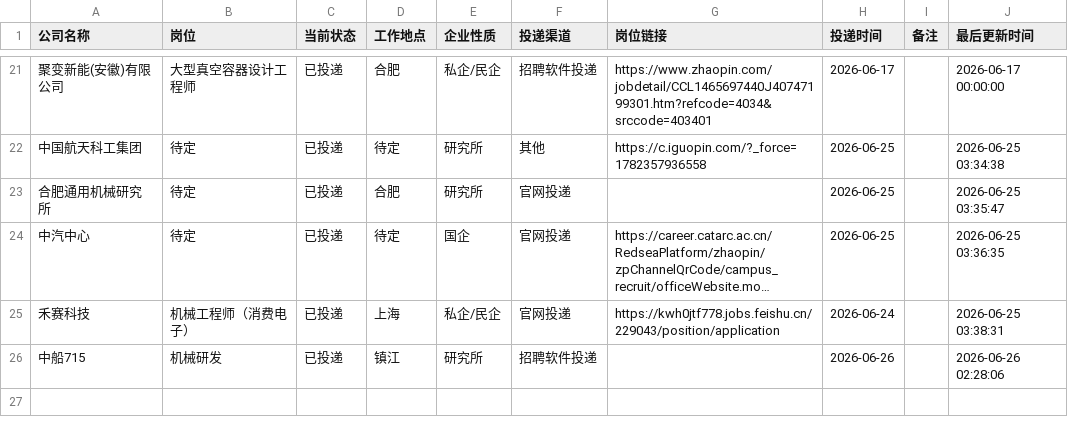
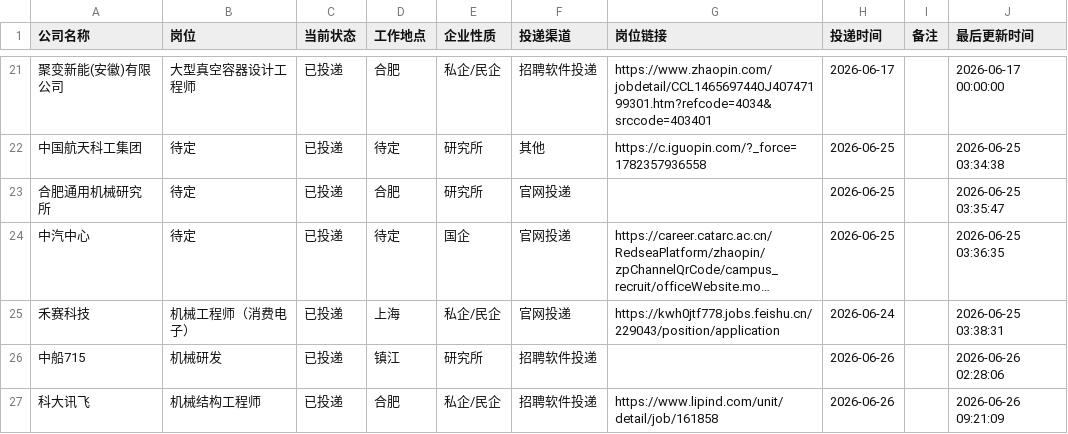
Before and after one commit to limengsheng981-hash/my-offer-tracker, a CSV file: job_applications.csv, drawn as a sheet; only a part is shown, gaps mark what is left out; long unchanged cells end in …; the diff names each change by its address in the sheet, - before the commit and + after, or states it on an @@ line.

Commit message:
自动同步求职进度 2026-06-26 09:21

```diff
--- a/job_applications.csv
+++ b/job_applications.csv
+row 27: 科大讯飞 | 机械结构工程师 | 已投递 | 合肥 | 私企/民企 | 招聘软件投递 | https://www.lipind.com/unit/detail/job/161858 | 2026-06-26 |  | 2026-06-26 09:21:09
```
